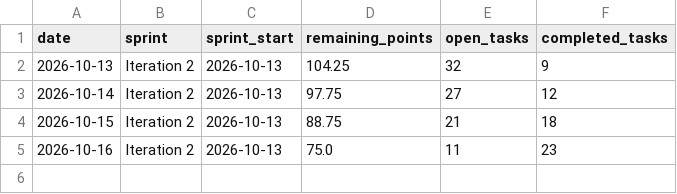
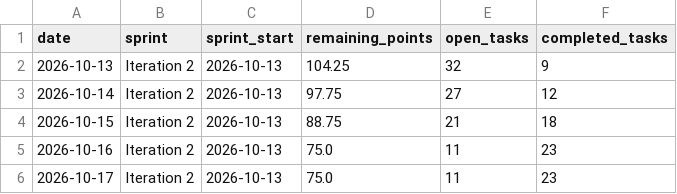
Before and after one commit to ImConsti/CoupleGOATS, a CSV file: burndown-history/Iteration 2 BDC.csv, drawn as a sheet; the diff names each change by its address in the sheet, - before the commit and + after, or states it on an @@ line.

```diff
--- a/burndown-history/Iteration 2 BDC.csv
+++ b/burndown-history/Iteration 2 BDC.csv
+row 6: 2026-10-17 | Iteration 2 | 2026-10-13 | 75.0 | 11 | 23
```
Also changed, not shown: 2 other files.
